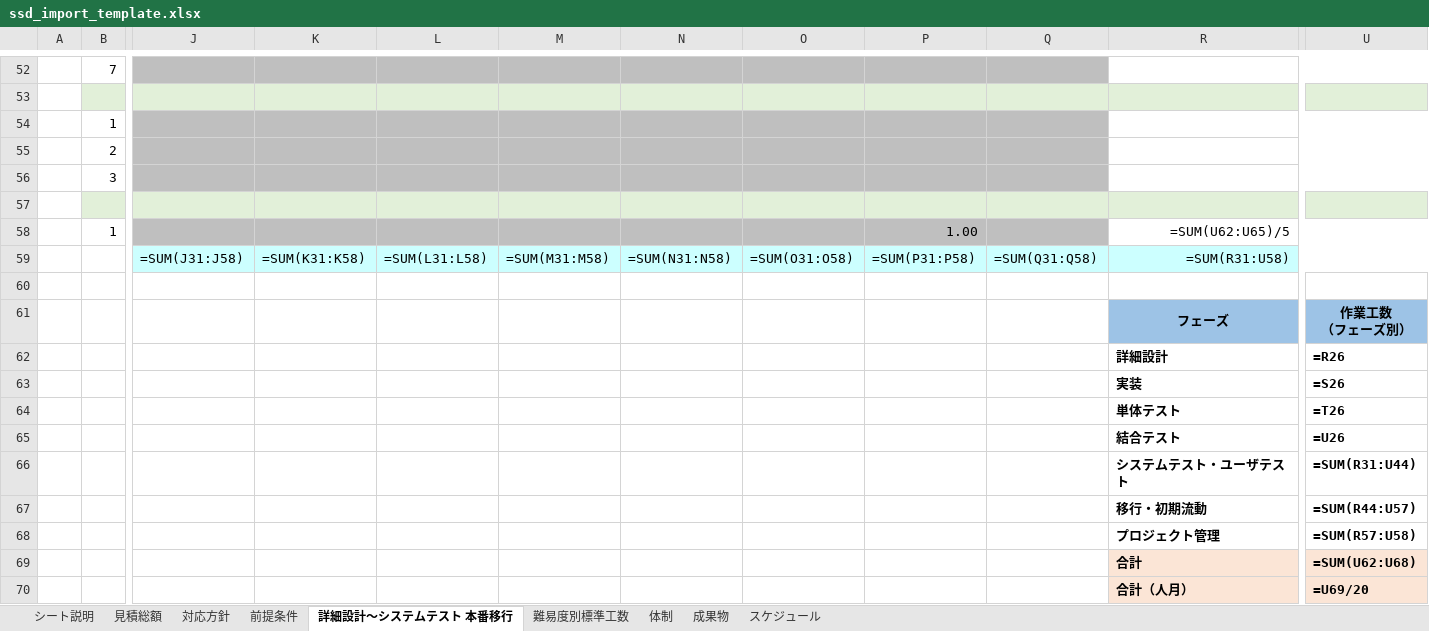
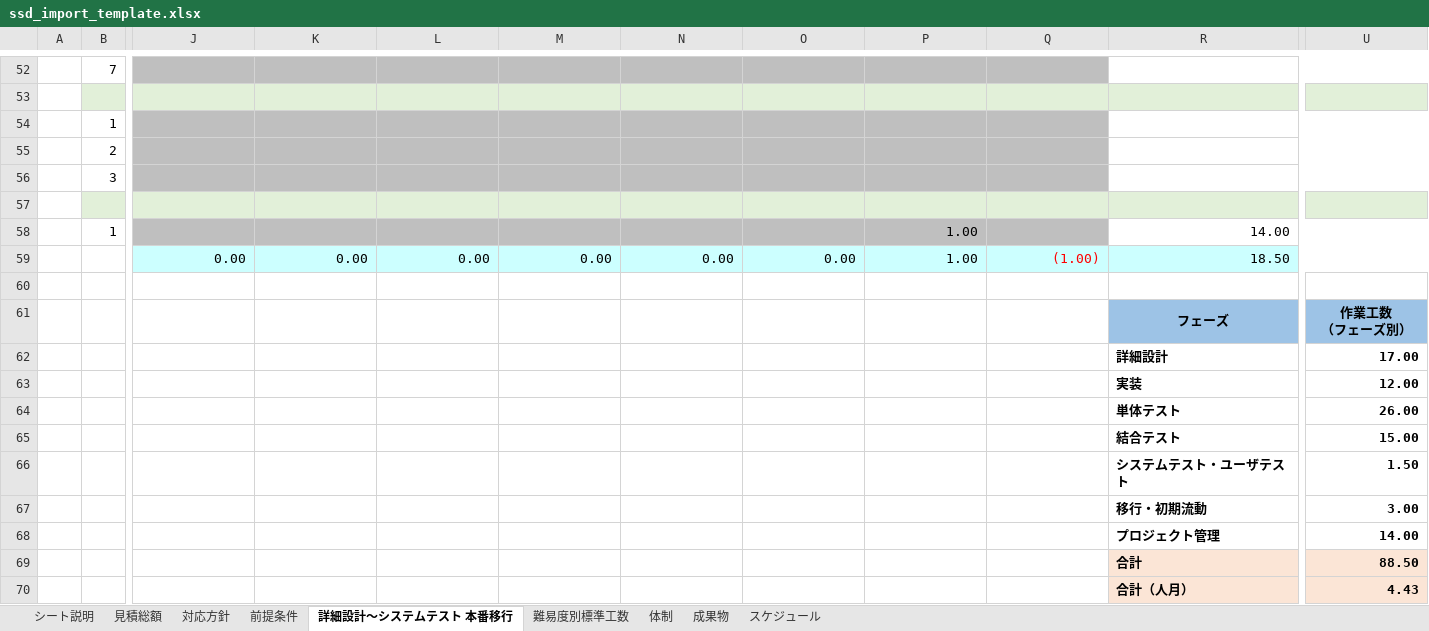
Before and after one commit to nhlynn/multi-knowledge-manhour-prediction, an Excel workbook: import/ssd/ssd_import_template.xlsx, sheet 詳細設計～システムテスト 本番移行, drawn as a sheet; only a part is shown, gaps mark what is left out; values as stored, in another font and other column widths than the file's, no borders; formulas without a stored value are shown as written; removed rows and columns are numbered as before the commit, all else as after; rows hold the shown columns only; the diff covers the shown part only; the diff names each change by its address in the sheet, - before the commit and + after, or states it on an @@ line.

```diff
--- a/import/ssd/ssd_import_template.xlsx (sheet 詳細設計～システムテスト 本番移行)
+++ b/import/ssd/ssd_import_template.xlsx (sheet 詳細設計～システムテスト 本番移行)
-R58: =SUM(U62:U65)/5
+R58: 14.00
-row 59:  |  | =SUM(J31:J58) | =SUM(K31:K58) | =SUM(L31:L58) | =SUM(M31:M58) | =SUM(N31:N58) | =SUM(O31:O58) | =SUM(P31:P58) | =SUM(Q31:Q58) | =SUM(R31:U58)
+row 59:  |  | 0.00 | 0.00 | 0.00 | 0.00 | 0.00 | 0.00 | 1.00 | (1.00) | 18.50
-U62: =R26
+U62: 17.00
-U63: =S26
+U63: 12.00
-U64: =T26
+U64: 26.00
-U65: =U26
+U65: 15.00
-U66: =SUM(R31:U44)
+U66: 1.50
-U67: =SUM(R44:U57)
+U67: 3.00
-U68: =SUM(R57:U58)
+U68: 14.00
-U69: =SUM(U62:U68)
+U69: 88.50
-U70: =U69/20
+U70: 4.43
```
Also changed, not shown: 10 added rows, 10 removed rows and 3 edited cells elsewhere in this sheet, sheet 成果物, sheet 見積総額, sheet 対応方針, sheet 体制, sheet 難易度別標準工数, sheet スケジュール, 1 more sheet, hidden cells, charts or pictures, 4 other files.
